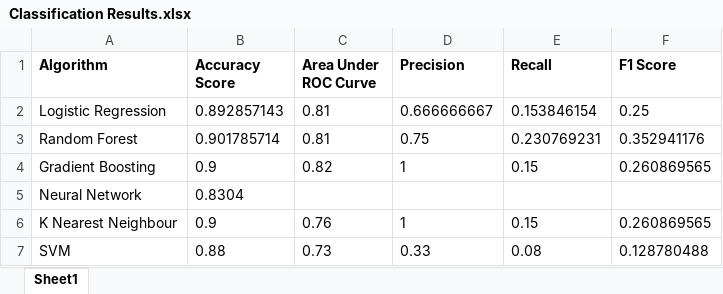
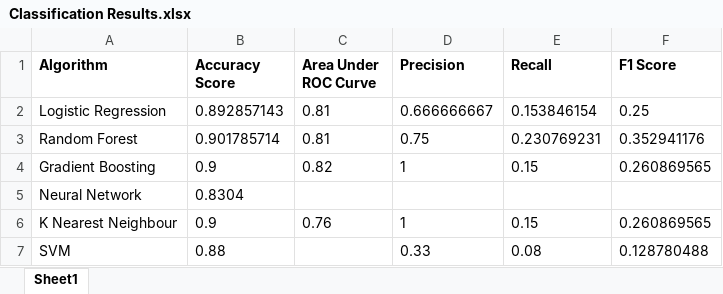
Before and after one commit to adlub/FootballAnalyticsML, an Excel workbook: Classification Results.xlsx, sheet Sheet1, drawn as a sheet; values as stored, in another font and other column widths than the file's, no borders; the diff names each change by its address in the sheet, - before the commit and + after, or states it on an @@ line.

```diff
--- a/Classification Results.xlsx (sheet Sheet1)
+++ b/Classification Results.xlsx (sheet Sheet1)
-C7 (Area Under ROC Curve): 0.73
+C7 (Area Under ROC Curve): (empty)
```
Also changed, not shown: 5 other files.
